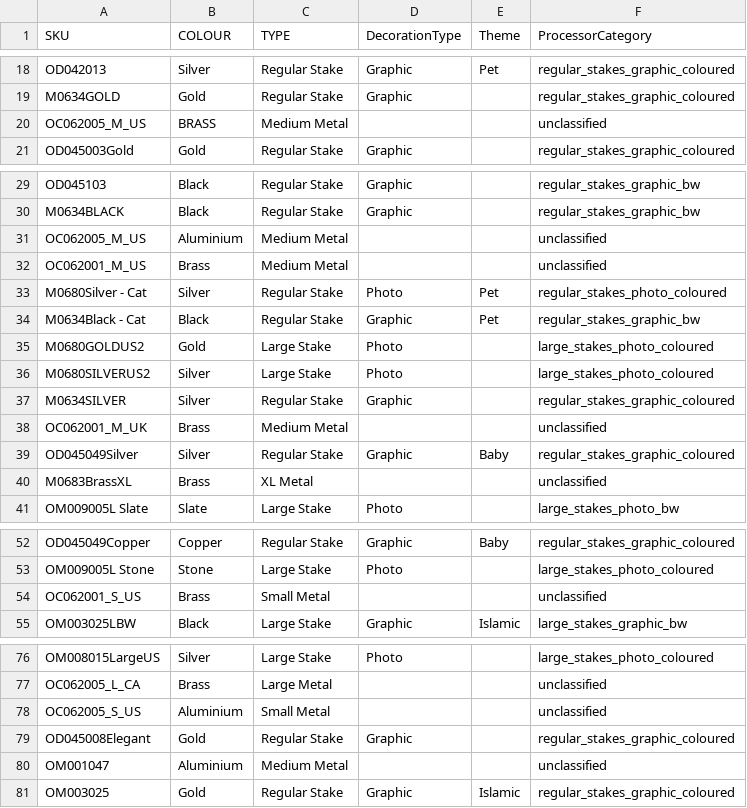
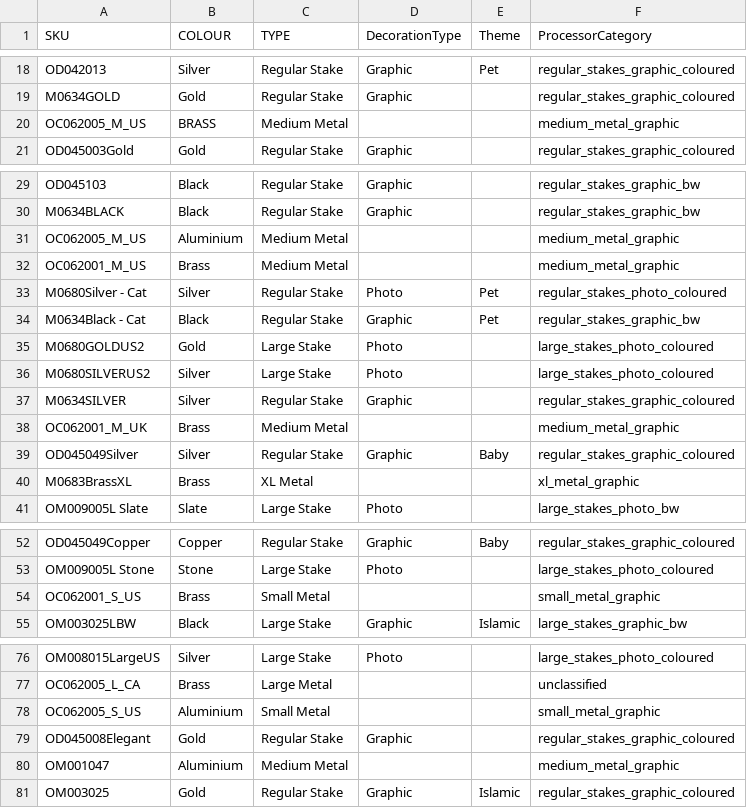
Before and after one commit to NBNEORIGIN/amazon-seller, a CSV file: assets/SKULIST.csv, drawn as a sheet; only a part is shown, gaps mark what is left out; the diff covers the shown part only.

```diff
--- a/assets/SKULIST.csv
+++ b/assets/SKULIST.csv
@@ -19,3 +19,3 @@ OD042013,Silver,Regular Stake,Graphic,Pet,regular_stakes_graphic_coloured
 M0634GOLD,Gold,Regular Stake,Graphic,,regular_stakes_graphic_coloured
-OC062005_M_US,BRASS,Medium Metal,,,unclassified
+OC062005_M_US,BRASS,Medium Metal,,,medium_metal_graphic
 OD045003Gold,Gold,Regular Stake,Graphic,,regular_stakes_graphic_coloured
@@ -30,4 +30,4 @@ OD045103,Black,Regular Stake,Graphic,,regular_stakes_graphic_bw
 M0634BLACK,Black,Regular Stake,Graphic,,regular_stakes_graphic_bw
-OC062005_M_US,Aluminium,Medium Metal,,,unclassified
-OC062001_M_US,Brass,Medium Metal,,,unclassified
+OC062005_M_US,Aluminium,Medium Metal,,,medium_metal_graphic
+OC062001_M_US,Brass,Medium Metal,,,medium_metal_graphic
 M0680Silver - Cat,Silver,Regular Stake,Photo,Pet,regular_stakes_photo_coloured
@@ -37,5 +37,5 @@ M0680SILVERUS2,Silver,Large Stake,Photo,,large_stakes_photo_coloured
 M0634SILVER,Silver,Regular Stake,Graphic,,regular_stakes_graphic_coloured
-OC062001_M_UK,Brass,Medium Metal,,,unclassified
+OC062001_M_UK,Brass,Medium Metal,,,medium_metal_graphic
 OD045049Silver,Silver,Regular Stake,Graphic,Baby,regular_stakes_graphic_coloured
-M0683BrassXL,Brass,XL Metal,,,unclassified
+M0683BrassXL,Brass,XL Metal,,,xl_metal_graphic
 OM009005L Slate,Slate,Large Stake,Photo,,large_stakes_photo_bw
@@ -53,3 +53,3 @@ OD045049Copper,Copper,Regular Stake,Graphic,Baby,regular_stakes_graphic_coloured
 OM009005L Stone,Stone,Large Stake,Photo,,large_stakes_photo_coloured
-OC062001_S_US,Brass,Small Metal,,,unclassified
+OC062001_S_US,Brass,Small Metal,,,small_metal_graphic
 OM003025LBW,Black,Large Stake,Graphic,Islamic,large_stakes_graphic_bw
@@ -77,5 +77,5 @@ OM008015LargeUS,Silver,Large Stake,Photo,,large_stakes_photo_coloured
 OC062005_L_CA,Brass,Large Metal,,,unclassified
-OC062005_S_US,Aluminium,Small Metal,,,unclassified
+OC062005_S_US,Aluminium,Small Metal,,,small_metal_graphic
 OD045008Elegant,Gold,Regular Stake,Graphic,,regular_stakes_graphic_coloured
-OM001047,Aluminium,Medium Metal,,,unclassified
+OM001047,Aluminium,Medium Metal,,,medium_metal_graphic
 OM003025,Gold,Regular Stake,Graphic,Islamic,regular_stakes_graphic_coloured
```
Also changed, not shown: 2 edited cells elsewhere in this file, 6 other files.
